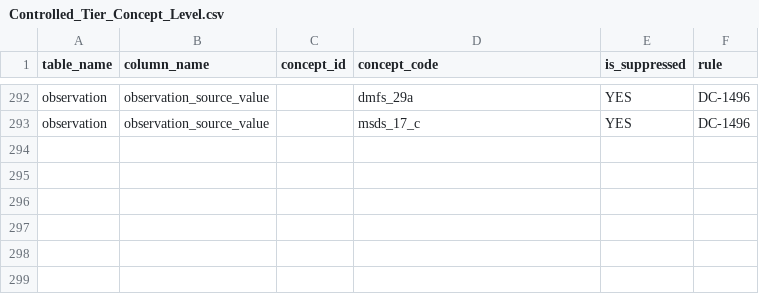
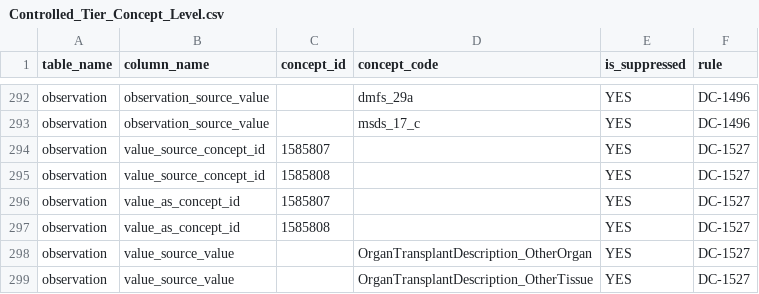
Before and after one commit to all-of-us/curation, a CSV file: data_steward/analytics/cdr_ops/controlled_tier_qc/csv/Controlled_Tier_Concept_Level.csv, drawn as a sheet; only a part is shown, gaps mark what is left out; the diff names each change by its address in the sheet, - before the commit and + after, or states it on an @@ line.

Commit message:
Add organ-related concept suppression QC

```diff
--- a/data_steward/analytics/cdr_ops/controlled_tier_qc/csv/Controlled_Tier_Concept_Level.csv
+++ b/data_steward/analytics/cdr_ops/controlled_tier_qc/csv/Controlled_Tier_Concept_Level.csv
+row 294: observation | value_source_concept_id | 1585807 |  | YES | DC-1527
+row 295: observation | value_source_concept_id | 1585808 |  | YES | DC-1527
+row 296: observation | value_as_concept_id | 1585807 |  | YES | DC-1527
+row 297: observation | value_as_concept_id | 1585808 |  | YES | DC-1527
+row 298: observation | value_source_value |  | OrganTransplantDescription_OtherOrgan | YES | DC-1527
+row 299: observation | value_source_value |  | OrganTransplantDescription_OtherTissue | YES | DC-1527
```
Also changed, not shown: data_steward/analytics/cdr_ops/controlled_tier_qc/csv/Controlled_Tier_Check_Description.csv, 1 other file.
